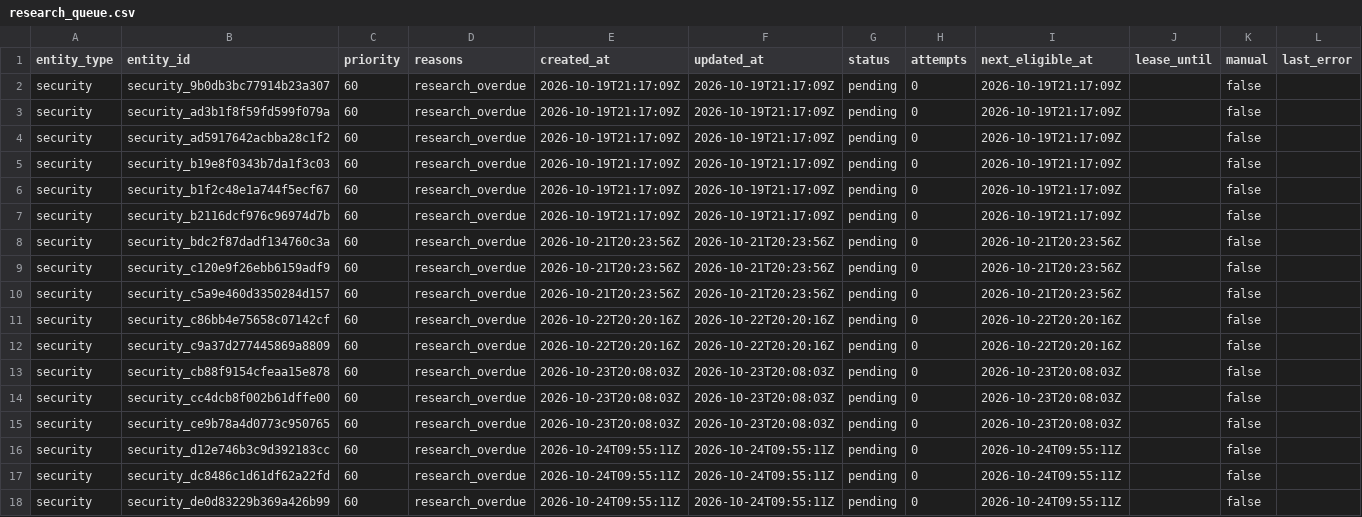
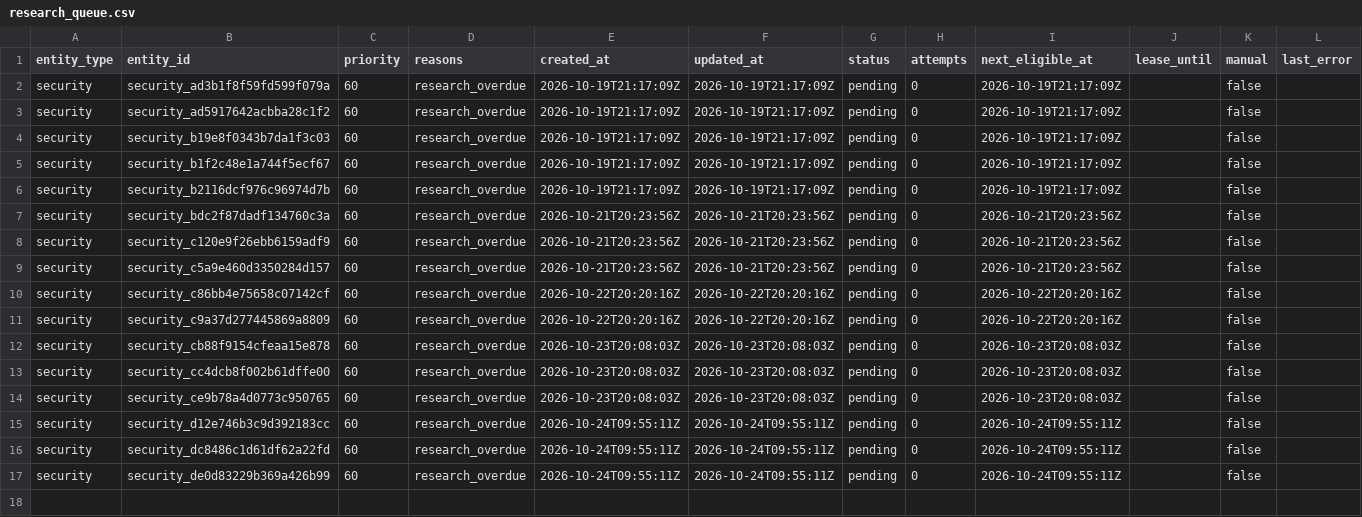
Before and after one commit to Kabutojira/PaperTrader, a CSV file: data/research_queue.csv, drawn as a sheet.

```diff
--- a/data/research_queue.csv
+++ b/data/research_queue.csv
@@ -1,3 +1,2 @@
 entity_type,entity_id,priority,reasons,created_at,updated_at,status,attempts,next_eligible_at,lease_until,manual,last_error
-security,security_9b0db3bc77914b23a307,60,research_overdue,2026-10-19T21:17:09Z,2026-10-19T21:17:09Z,pending,0,2026-10-19T21:17:09Z,,false,
 security,security_ad3b1f8f59fd599f079a,60,research_overdue,2026-10-19T21:17:09Z,2026-10-19T21:17:09Z,pending,0,2026-10-19T21:17:09Z,,false,
```
Also changed, not shown: data/tables/securities.csv, data/tables/security_assessments.csv, 6 other files.
